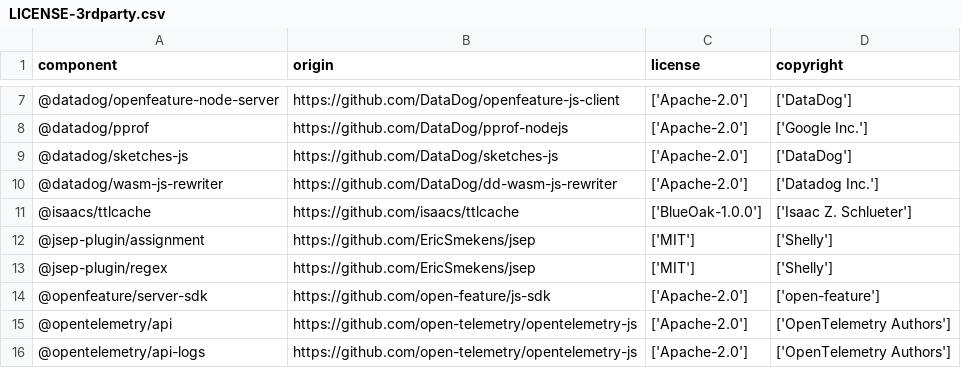
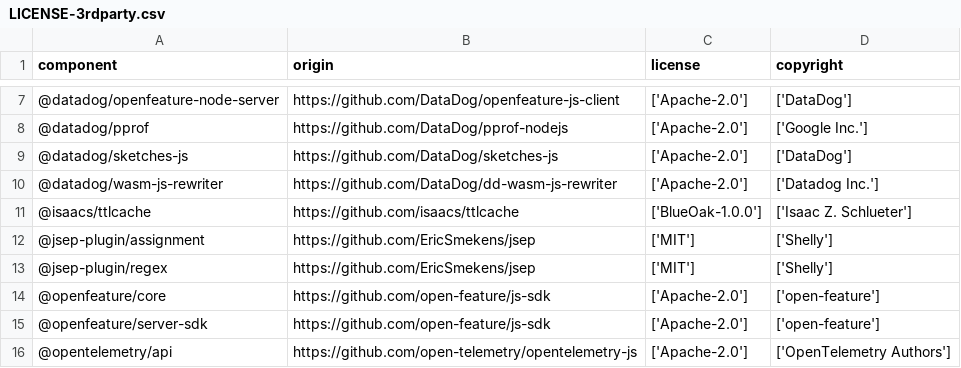
Before and after one commit to DataDog/dd-trace-js, a CSV file: LICENSE-3rdparty.csv, drawn as a sheet; only a part is shown, gaps mark what is left out; the shorter side is filled out with more unchanged rows; the diff names each change by its address in the sheet, - before the commit and + after, or states it on an @@ line.

Commit message:
fix 3rd-party license

```diff
--- a/LICENSE-3rdparty.csv
+++ b/LICENSE-3rdparty.csv
+row 14: @openfeature/core | https://github.com/open-feature/js-sdk | ['Apache-2.0'] | ['open-feature']
```
